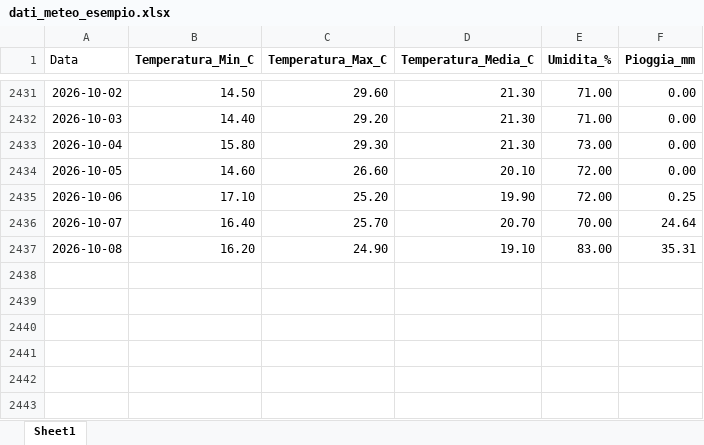
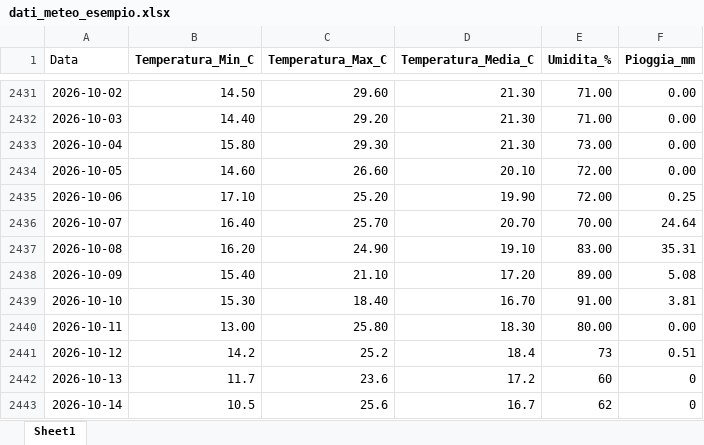
Before and after one commit to Meteo-Scalo/Stazione-Meteo, an Excel workbook: dati_meteo_esempio.xlsx, sheet Sheet1, drawn as a sheet; only a part is shown, gaps mark what is left out; values as stored, in another font and other column widths than the file's, no borders; the diff names each change by its address in the sheet, - before the commit and + after, or states it on an @@ line.

Commit message:
Add files via upload

```diff
--- a/dati_meteo_esempio.xlsx (sheet Sheet1)
+++ b/dati_meteo_esempio.xlsx (sheet Sheet1)
+row 2438: 2026-10-09 | 15.40 | 21.10 | 17.20 | 89.00 | 5.08
+row 2439: 2026-10-10 | 15.30 | 18.40 | 16.70 | 91.00 | 3.81
+row 2440: 2026-10-11 | 13.00 | 25.80 | 18.30 | 80.00 | 0.00
+row 2441: 2026-10-12 | 14.2 | 25.2 | 18.4 | 73 | 0.51
+row 2442: 2026-10-13 | 11.7 | 23.6 | 17.2 | 60 | 0
+row 2443: 2026-10-14 | 10.5 | 25.6 | 16.7 | 62 | 0
```
